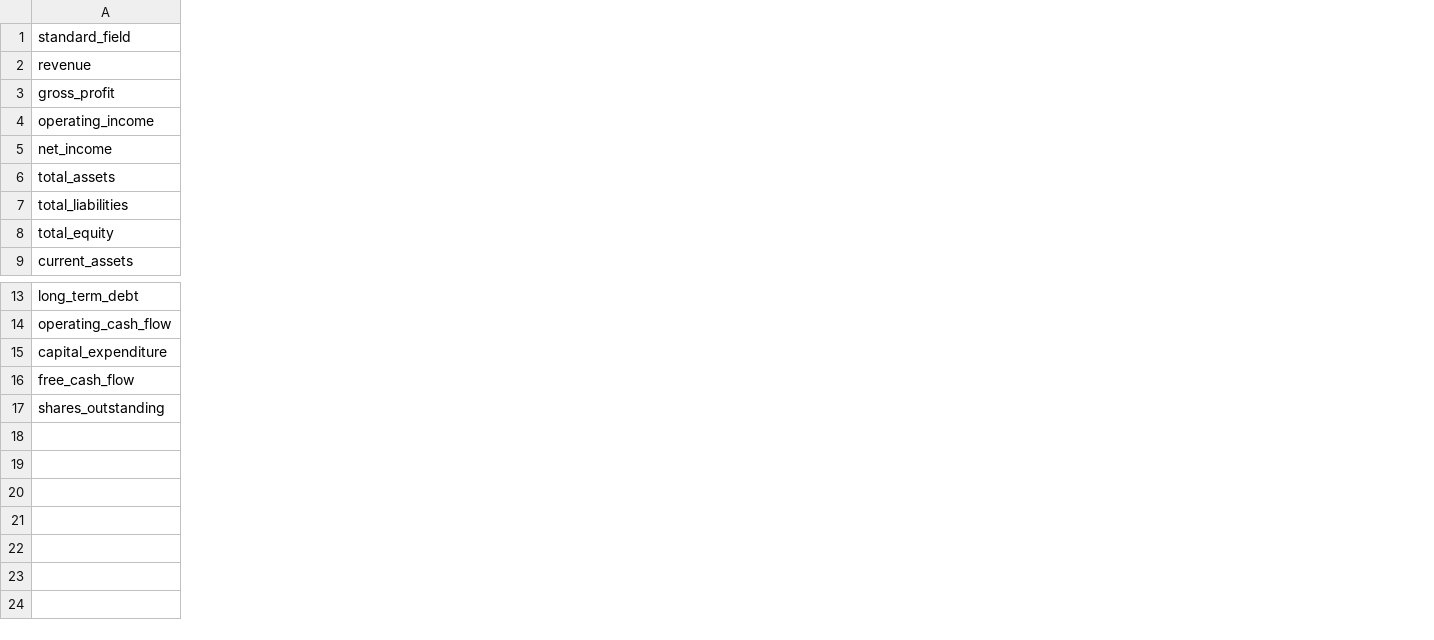
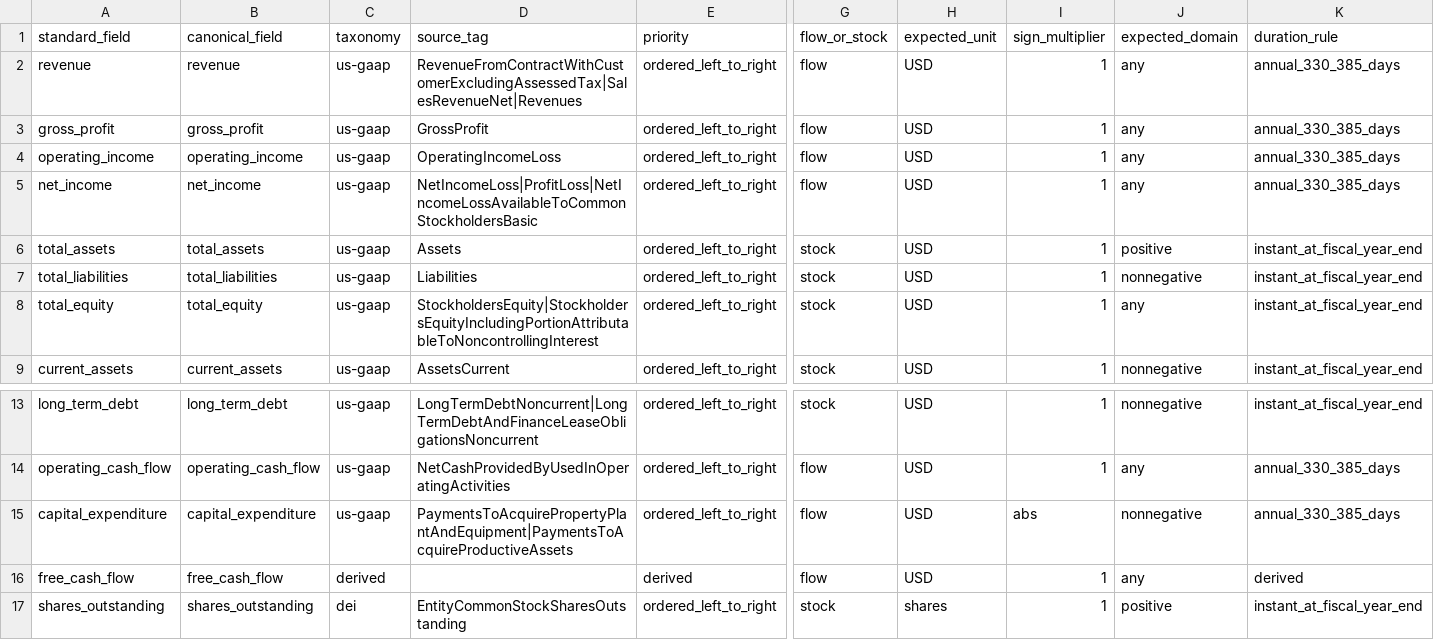
Before and after one commit to yifanwang-mvrk/financial-health-screener, a CSV file: data/reference/concept_map.csv, drawn as a sheet; only a part is shown, gaps mark what is left out; the diff covers the shown part only; the diff names each change by its address in the sheet, - before the commit and + after, or states it on an @@ line.

```diff
--- a/data/reference/concept_map.csv
+++ b/data/reference/concept_map.csv
+column B (canonical_field), rows 2-9: revenue | gross_profit | operating_income | net_income | total_assets | total_liabilities | total_equity | current_assets; rows 13-17: long_term_debt | operating_cash_flow | capital_expenditure | free_cash_flow | shares_outstanding
+column C (taxonomy), rows 2-9: all us-gaap; rows 13-17: us-gaap | us-gaap | us-gaap | derived | dei
+column D (source_tag), rows 2-9: RevenueFromContractWithCustomerExcludingAssessedTax|SalesRevenueNet|Revenues | GrossProfit | OperatingIncomeLoss | NetIncomeLoss|ProfitLoss|NetIncomeLossAvailableToCommonStockholdersBasic | Assets | Liabilities | StockholdersEquity|StockholdersEquityIncludingPortionAttributableToNoncontrollingInterest | AssetsCurrent; rows 13-17: LongTermDebtNoncurrent|LongTermDebtAndFinanceLeaseObligationsNoncurrent | NetCashProvidedByUsedInOperatingActivities | PaymentsToAcquirePropertyPlantAndEquipment|PaymentsToAcquireProductiveAssets |  | EntityCommonStockSharesOutstanding
+column E (priority), rows 2-9: all ordered_left_to_right; rows 13-17: ordered_left_to_right | ordered_left_to_right | ordered_left_to_right | derived | ordered_left_to_right
+column G (flow_or_stock), rows 2-9: flow | flow | flow | flow | stock | stock | stock | stock; rows 13-17: stock | flow | flow | flow | stock
+column H (expected_unit), rows 2-9: all USD; rows 13-17: USD | USD | USD | USD | shares
+column I (sign_multiplier), rows 2-9: all 1; rows 13-17: 1 | 1 | abs | 1 | 1
+column J (expected_domain), rows 2-9: any | any | any | any | positive | nonnegative | any | nonnegative; rows 13-17: nonnegative | any | nonnegative | any | positive
+column K (duration_rule), rows 2-9: annual_330_385_days | annual_330_385_days | annual_330_385_days | annual_330_385_days | instant_at_fiscal_year_end | instant_at_fiscal_year_end | instant_at_fiscal_year_end | instant_at_fiscal_year_end; rows 13-17: instant_at_fiscal_year_end | annual_330_385_days | annual_330_385_days | derived | instant_at_fiscal_year_end
```
Also changed, not shown: 1 added column and 2 edited cells elsewhere in this file, data/processed/q1_latest_restated.csv, 53 other files.
